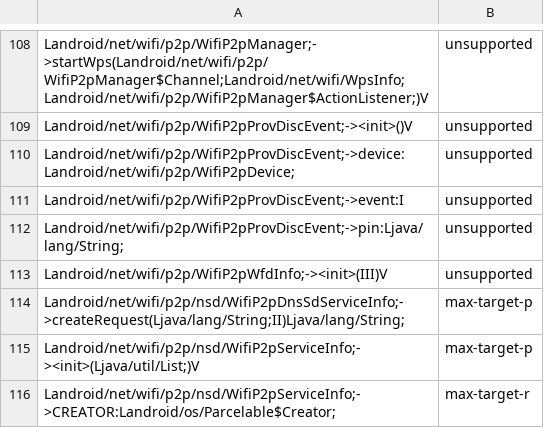
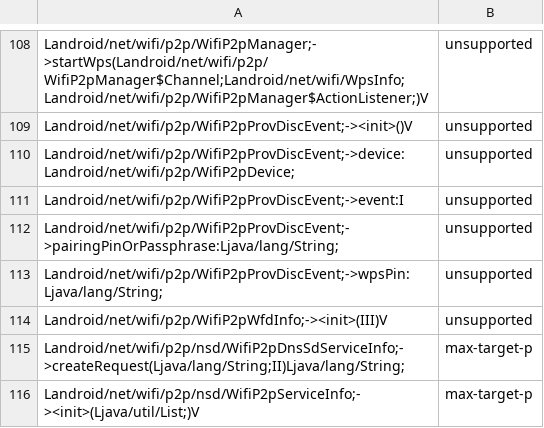
Before and after one commit to msft-mirror-aosp/platform.prebuilts.module_sdk.Wifi, a CSV file: current/hiddenapi/annotation-flags.csv, drawn as a sheet; only a part is shown, gaps mark what is left out; the shorter side is filled out with more unchanged rows.

```diff
--- a/current/hiddenapi/annotation-flags.csv
+++ b/current/hiddenapi/annotation-flags.csv
@@ -111,3 +111,4 @@ Landroid/net/wifi/p2p/WifiP2pProvDiscEvent;->device:Landroid/net/wifi/p2p/WifiP2
 Landroid/net/wifi/p2p/WifiP2pProvDiscEvent;->event:I,unsupported
-Landroid/net/wifi/p2p/WifiP2pProvDiscEvent;->pin:Ljava/lang/String;,unsupported
+Landroid/net/wifi/p2p/WifiP2pProvDiscEvent;->pairingPinOrPassphrase:Ljava/lang/String;,unsupported
+Landroid/net/wifi/p2p/WifiP2pProvDiscEvent;->wpsPin:Ljava/lang/String;,unsupported
 Landroid/net/wifi/p2p/WifiP2pWfdInfo;-><init>(III)V,unsupported
```
Also changed, not shown: current/hiddenapi/metadata.csv, current/hiddenapi/signature-patterns.csv, 19 other files.
